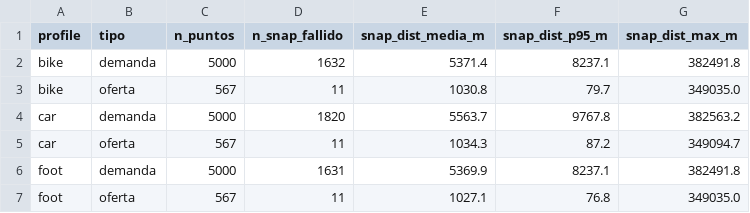
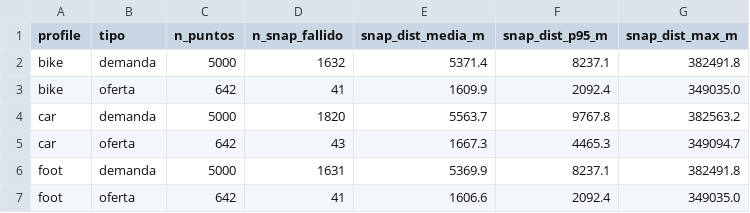
Before and after one commit to leruizdelavegat-max/proyecto-acceso-salud, a CSV file: logs/snapping_report.csv, drawn as a sheet.

```diff
--- a/logs/snapping_report.csv
+++ b/logs/snapping_report.csv
@@ -2,6 +2,6 @@
 bike,demanda,5000,1632,5371.4,8237.1,382491.8
-bike,oferta,567,11,1030.8,79.7,349035.0
+bike,oferta,642,41,1609.9,2092.4,349035.0
 car,demanda,5000,1820,5563.7,9767.8,382563.2
-car,oferta,567,11,1034.3,87.2,349094.7
+car,oferta,642,43,1667.3,4465.3,349094.7
 foot,demanda,5000,1631,5369.9,8237.1,382491.8
-foot,oferta,567,11,1027.1,76.8,349035.0
+foot,oferta,642,41,1606.6,2092.4,349035.0
```
Also changed, not shown: data/outputs/acceso_ponderado_distrito.csv, data/outputs/acceso_ponderado_provincia.csv, 48 other files.
